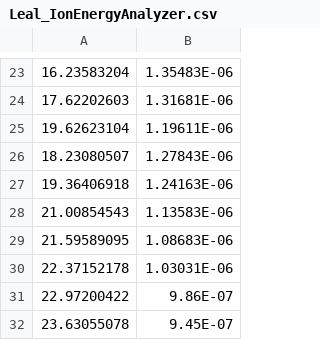
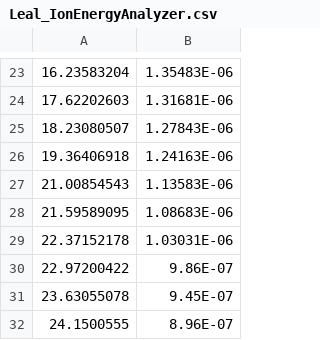
Before and after one commit to CFigueroa90894/plasmetry, a CSV file: src/diagnostics/calculations/parameters/Leal_IonEnergyAnalyzer.csv, drawn as a sheet; only a part is shown, gaps mark what is left out; the shorter side is filled out with more unchanged rows; the diff names each change by its address in the sheet, - before the commit and + after, or states it on an @@ line.

```diff
--- a/src/diagnostics/calculations/parameters/Leal_IonEnergyAnalyzer.csv
+++ b/src/diagnostics/calculations/parameters/Leal_IonEnergyAnalyzer.csv
-row 25: 19.62623104 | 1.19611E-06
```
Also changed, not shown: 2 other files.
